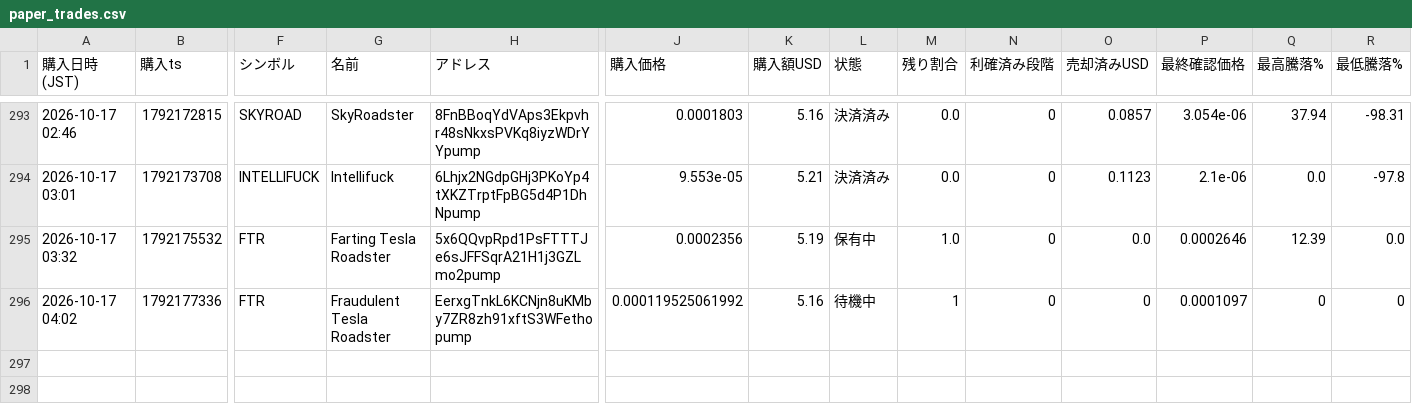
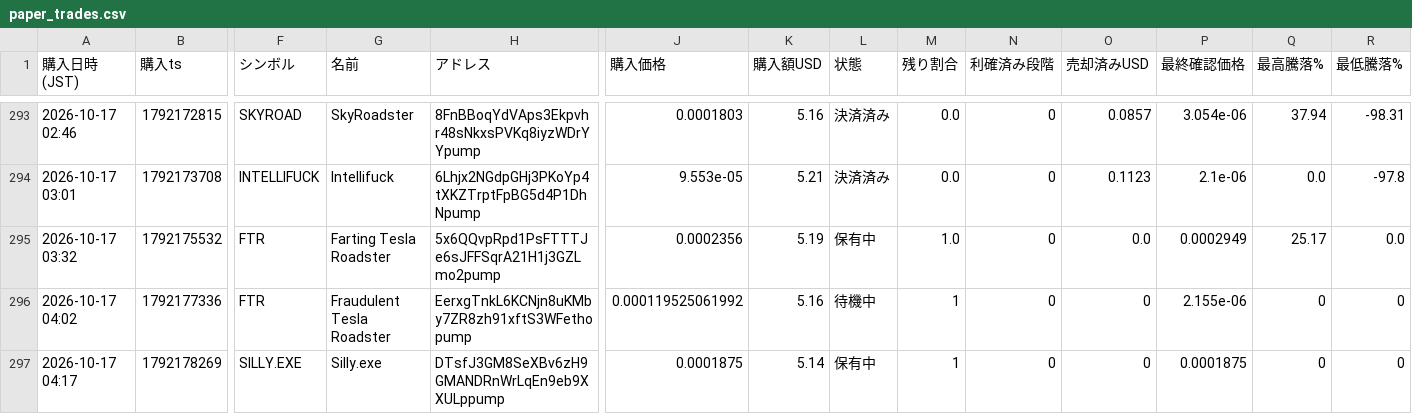
Before and after one commit to kokikkkk44/meme-scanner, a CSV file: data/paper_trades.csv, drawn as a sheet; only a part is shown, gaps mark what is left out; rows hold the shown columns only; the diff names each change by its address in the sheet, - before the commit and + after, or states it on an @@ line.

```diff
--- a/data/paper_trades.csv
+++ b/data/paper_trades.csv
-P295 (最終確認価格): 0.0002646
+P295 (最終確認価格): 0.0002949
-Q295 (最高騰落%): 12.39
+Q295 (最高騰落%): 25.17
-P296 (最終確認価格): 0.0001097
+P296 (最終確認価格): 2.155e-06
+row 297: 2026-10-17 04:17 | 1792178269 | SILLY.EXE | Silly.exe | DTsfJ3GM8SeXBv6zH9GMANDRnWrLqEn9eb9XXULppump | 0.0001875 | 5.14 | 保有中 | 1 | 0 | 0 | 0.0001875 | 0 | 0
```
Also changed, not shown: 2 other files.
